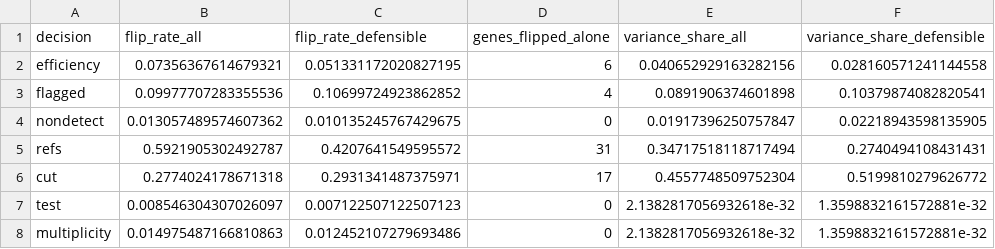
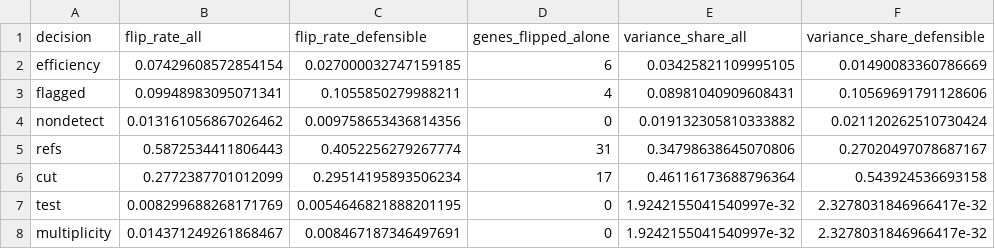
Before and after one commit to ShivaTeja05/Qpilot, a CSV file: results/decisions.csv, drawn as a sheet.

```diff
--- a/results/decisions.csv
+++ b/results/decisions.csv
@@ -1,8 +1,8 @@
 decision,flip_rate_all,flip_rate_defensible,genes_flipped_alone,variance_share_all,variance_share_defensible
-efficiency,0.07356367614679321,0.051331172020827195,6,0.040652929163282156,0.028160571241144558
-flagged,0.09977707283355536,0.10699724923862852,4,0.0891906374601898,0.10379874082820541
-nondetect,0.013057489574607362,0.010135245767429675,0,0.01917396250757847,0.02218943598135905
-refs,0.5921905302492787,0.4207641549595572,31,0.34717518118717494,0.2740494108431431
-cut,0.2774024178671318,0.2931341487375971,17,0.4557748509752304,0.5199810279626772
-test,0.008546304307026097,0.007122507122507123,0,2.1382817056932618e-32,1.3598832161572881e-32
-multiplicity,0.014975487166810863,0.012452107279693486,0,2.1382817056932618e-32,1.3598832161572881e-32
+efficiency,0.07429608572854154,0.027000032747159185,6,0.03425821109995105,0.01490083360786669
+flagged,0.09948983095071341,0.1055850279988211,4,0.08981040909608431,0.10569691791128606
+nondetect,0.013161056867026462,0.009758653436814356,0,0.019132305810333882,0.021120262510730424
+refs,0.5872534411806443,0.4052256279267774,31,0.34798638645070806,0.27020497078687167
+cut,0.2772387701012099,0.29514195893506234,17,0.46116173688796364,0.543924536693158
+test,0.008299688268171769,0.0054646821888201195,0,1.9242155041540997e-32,2.3278031846966417e-32
+multiplicity,0.014371249261868467,0.008467187346497691,0,1.9242155041540997e-32,2.3278031846966417e-32
```
Also changed, not shown: results/genes.csv, results/issues.csv, 25 other files.
